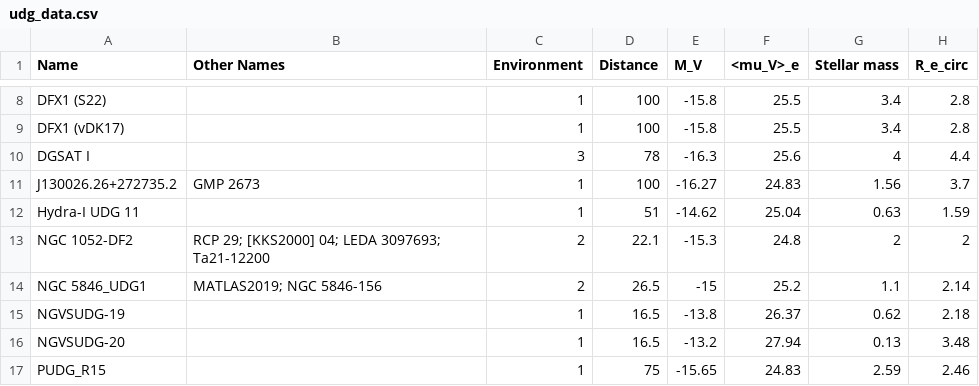
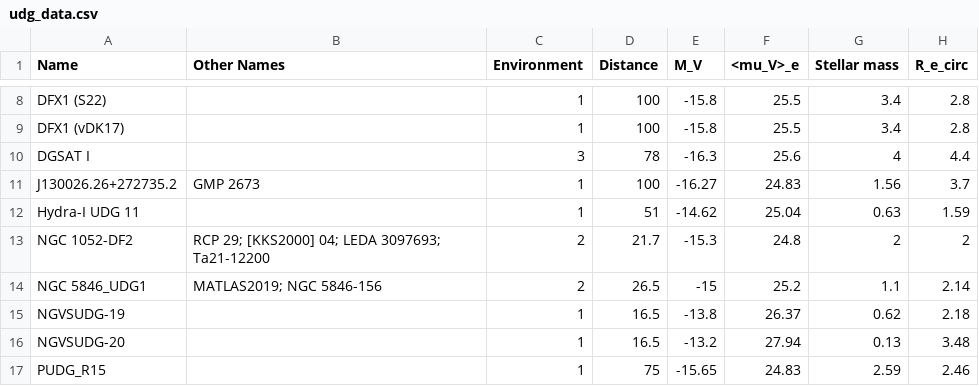
Before and after one commit to gannonjs/Published_Data, a CSV file: UDG_Spectroscopic_Data/udg_data.csv, drawn as a sheet; only a part is shown, gaps mark what is left out; the diff names each change by its address in the sheet, - before the commit and + after, or states it on an @@ line.

Commit message:
Update udg_data.csv
updated DF2 distance

```diff
--- a/UDG_Spectroscopic_Data/udg_data.csv
+++ b/UDG_Spectroscopic_Data/udg_data.csv
-D13 (Distance): 22.1
+D13 (Distance): 21.7
```
